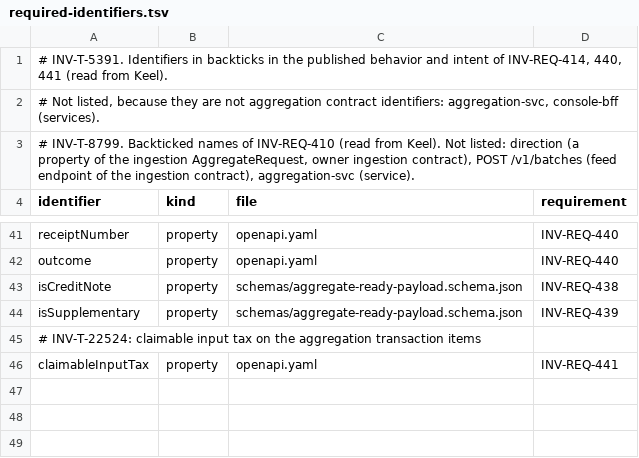
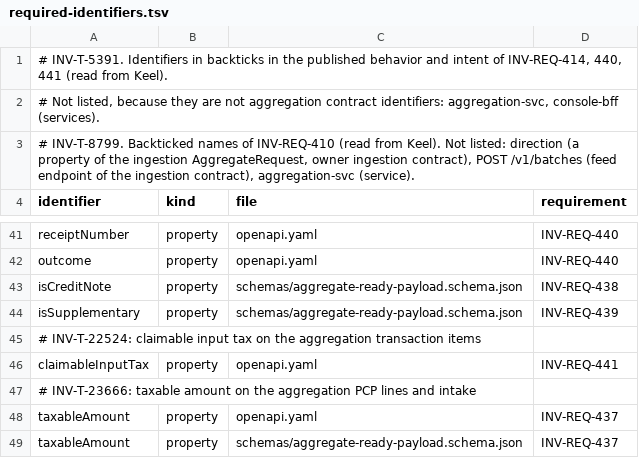
Before and after one commit to dynokore/DynoInvoice, a TSV file: platform-contracts/aggregation/required-identifiers.tsv, drawn as a sheet; only a part is shown, gaps mark what is left out; the diff names each change by its address in the sheet, - before the commit and + after, or states it on an @@ line.

```diff
--- a/platform-contracts/aggregation/required-identifiers.tsv
+++ b/platform-contracts/aggregation/required-identifiers.tsv
+row 47: # INV-T-23666: taxable amount on the aggregation PCP lines and intake
+row 48: taxableAmount | property | openapi.yaml | INV-REQ-437
+row 49: taxableAmount | property | schemas/aggregate-ready-payload.schema.json | INV-REQ-437
```
Also changed, not shown: 9 other files.
